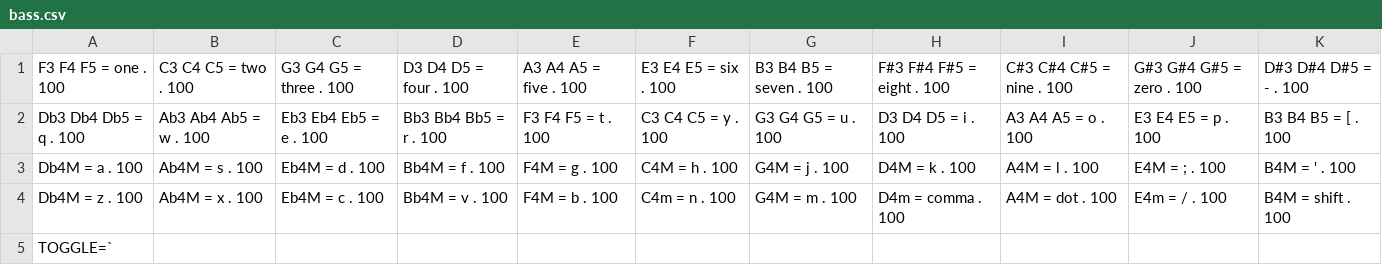
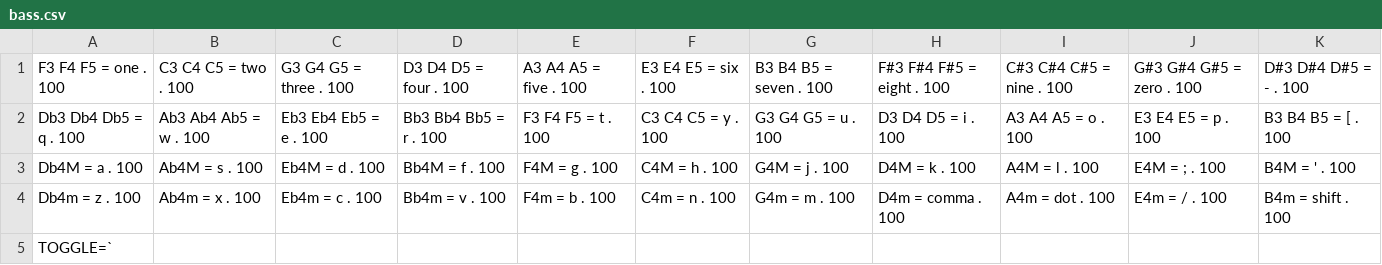
Before and after one commit to a6-webm/accordion-of-bodge, a CSV file: bass.csv, drawn as a sheet.

Commit message:
fixed minor row being major chords

```diff
--- a/bass.csv
+++ b/bass.csv
@@ -3,3 +3,3 @@ Db3 Db4 Db5 = q . 100, Ab3 Ab4 Ab5 = w . 100, Eb3 Eb4 Eb5 = e . 100, Bb3 Bb4 Bb5
 Db4M = a . 100, Ab4M = s . 100, Eb4M = d . 100, Bb4M = f . 100, F4M = g . 100, C4M = h . 100, G4M = j . 100, D4M = k . 100, A4M = l . 100, E4M = ; . 100, B4M = ' . 100,
-Db4M = z . 100, Ab4M = x . 100, Eb4M = c . 100, Bb4M = v . 100, F4M = b . 100, C4m = n . 100, G4M = m . 100, D4m = comma . 100, A4M = dot . 100, E4m = / . 100, B4M = shift . 100,
+Db4m = z . 100, Ab4m = x . 100, Eb4m = c . 100, Bb4m = v . 100, F4m = b . 100, C4m = n . 100, G4m = m . 100, D4m = comma . 100, A4m = dot . 100, E4m = / . 100, B4m = shift . 100,
 TOGGLE=`,
```
